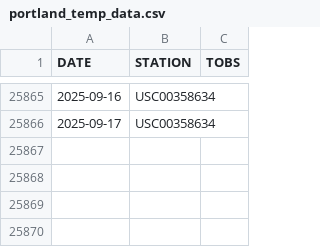
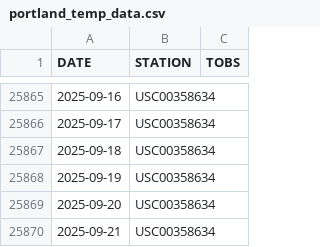
Before and after one commit to earthlab-education/02-climate-tkbravo, a CSV file: portland_temp_data.csv, drawn as a sheet; only a part is shown, gaps mark what is left out.

```diff
--- a/portland_temp_data.csv
+++ b/portland_temp_data.csv
@@ -25866 +25866,5 @@ DATE,STATION,TOBS
 2025-09-17,USC00358634,
+2025-09-18,USC00358634,
+2025-09-19,USC00358634,
+2025-09-20,USC00358634,
+2025-09-21,USC00358634,
```
Also changed, not shown: 9 other files.
